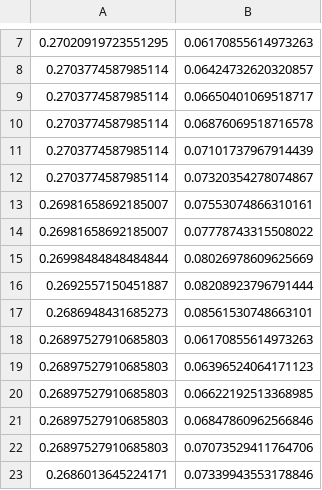
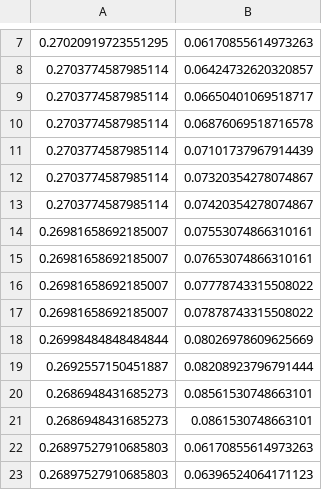
Before and after one commit to killianstorm/simulated-anthropomorphic-finger, a CSV file: finger_model/analysis/comparison/0PIP/0PIP_xz.csv, drawn as a sheet; only a part is shown, gaps mark what is left out; the shorter side is filled out with more unchanged rows.

```diff
--- a/finger_model/analysis/comparison/0PIP/0PIP_xz.csv
+++ b/finger_model/analysis/comparison/0PIP/0PIP_xz.csv
@@ -12,4 +12,7 @@
 0.2703774587985114, 0.07320354278074867
+0.2703774587985114, 0.07420354278074867
 0.26981658692185007, 0.07553074866310161
+0.26981658692185007, 0.07653074866310161
 0.26981658692185007, 0.07778743315508022
+0.26981658692185007, 0.07878743315508022
 0.26998484848484844, 0.08026978609625669
@@ -17,2 +20,3 @@
 0.2686948431685273, 0.08561530748663101
+0.2686948431685273, 0.0861530748663101
 0.26897527910685803, 0.06170855614973263
```
Also changed, not shown: finger_model/analysis/comparison/0PIP/0PIP_ED.csv, finger_model/analysis/comparison/0PIP/0PIP_FP.csv, 10 other files.
